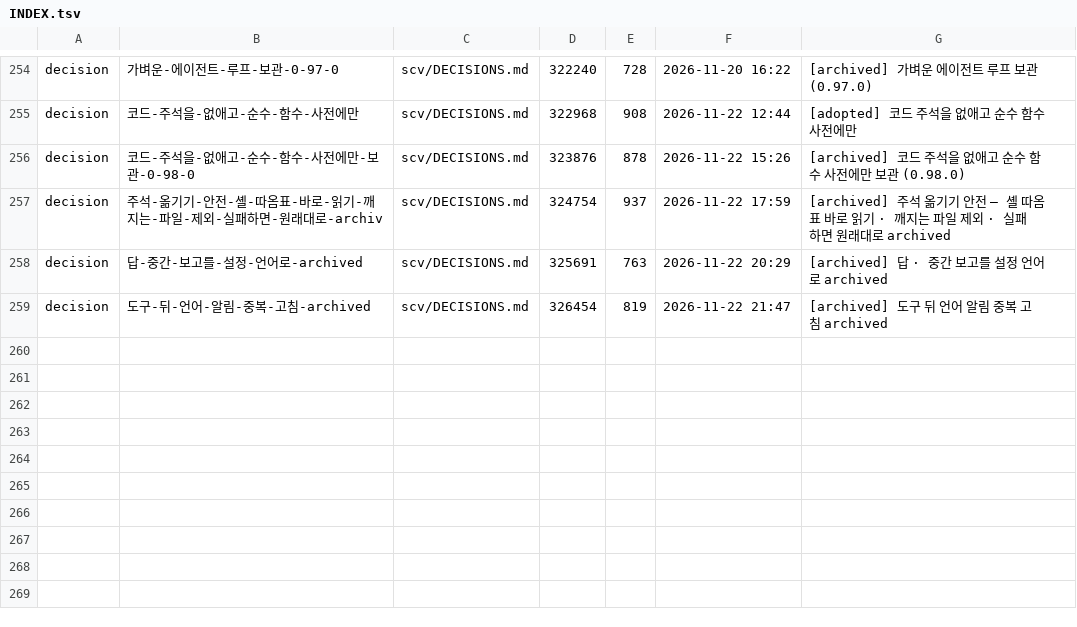
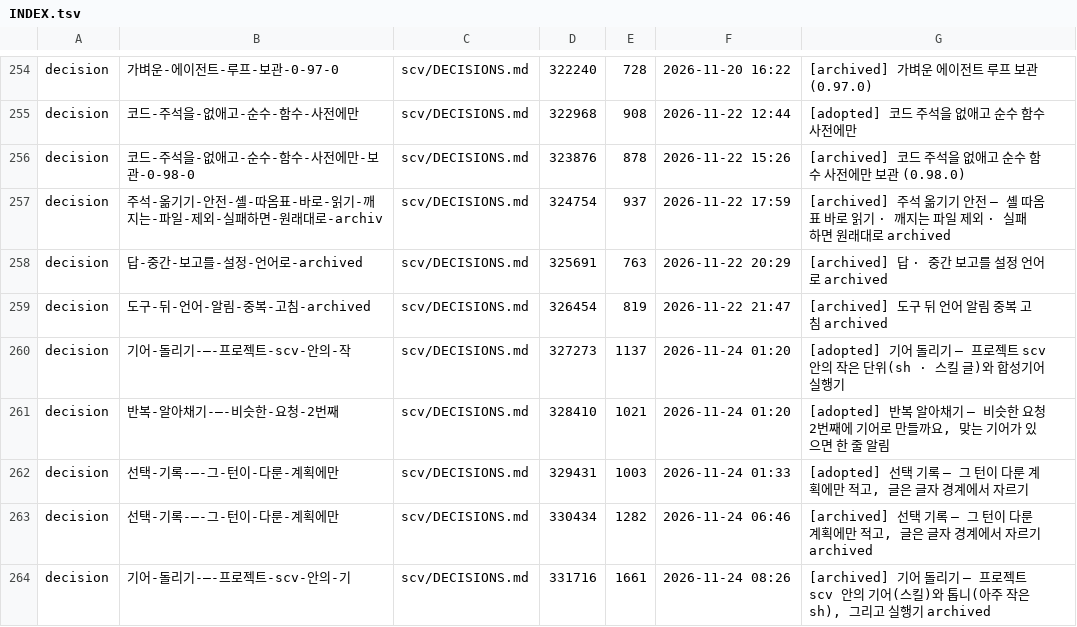
Before and after one commit to wookiya1364/scv-core, a TSV file: scv/INDEX.tsv, drawn as a sheet; only a part is shown, gaps mark what is left out.

```diff
--- a/scv/INDEX.tsv
+++ b/scv/INDEX.tsv
@@ -259 +259,6 @@ decision	답-중간-보고를-설정-언어로-archived	scv/DECISIONS.md	325691
 decision	도구-뒤-언어-알림-중복-고침-archived	scv/DECISIONS.md	326454	819	2026-11-22 21:47	[archived] 도구 뒤 언어 알림 중복 고침 archived
+decision	기어-돌리기-—-프로젝트-scv-안의-작	scv/DECISIONS.md	327273	1137	2026-11-24 01:20	[adopted] 기어 돌리기 — 프로젝트 scv 안의 작은 단위(sh · 스킬 글)와 합성기어 실행기
+decision	반복-알아채기-—-비슷한-요청-2번째	scv/DECISIONS.md	328410	1021	2026-11-24 01:20	[adopted] 반복 알아채기 — 비슷한 요청 2번째에 기어로 만들까요, 맞는 기어가 있으면 한 줄 알림
+decision	선택-기록-—-그-턴이-다룬-계획에만	scv/DECISIONS.md	329431	1003	2026-11-24 01:33	[adopted] 선택 기록 — 그 턴이 다룬 계획에만 적고, 글은 글자 경계에서 자르기
+decision	선택-기록-—-그-턴이-다룬-계획에만	scv/DECISIONS.md	330434	1282	2026-11-24 06:46	[archived] 선택 기록 — 그 턴이 다룬 계획에만 적고, 글은 글자 경계에서 자르기 archived
+decision	기어-돌리기-—-프로젝트-scv-안의-기	scv/DECISIONS.md	331716	1661	2026-11-24 08:26	[archived] 기어 돌리기 — 프로젝트 scv 안의 기어(스킬)와 톱니(아주 작은 sh), 그리고 실행기 archived
```
Also changed, not shown: 51 other files.
